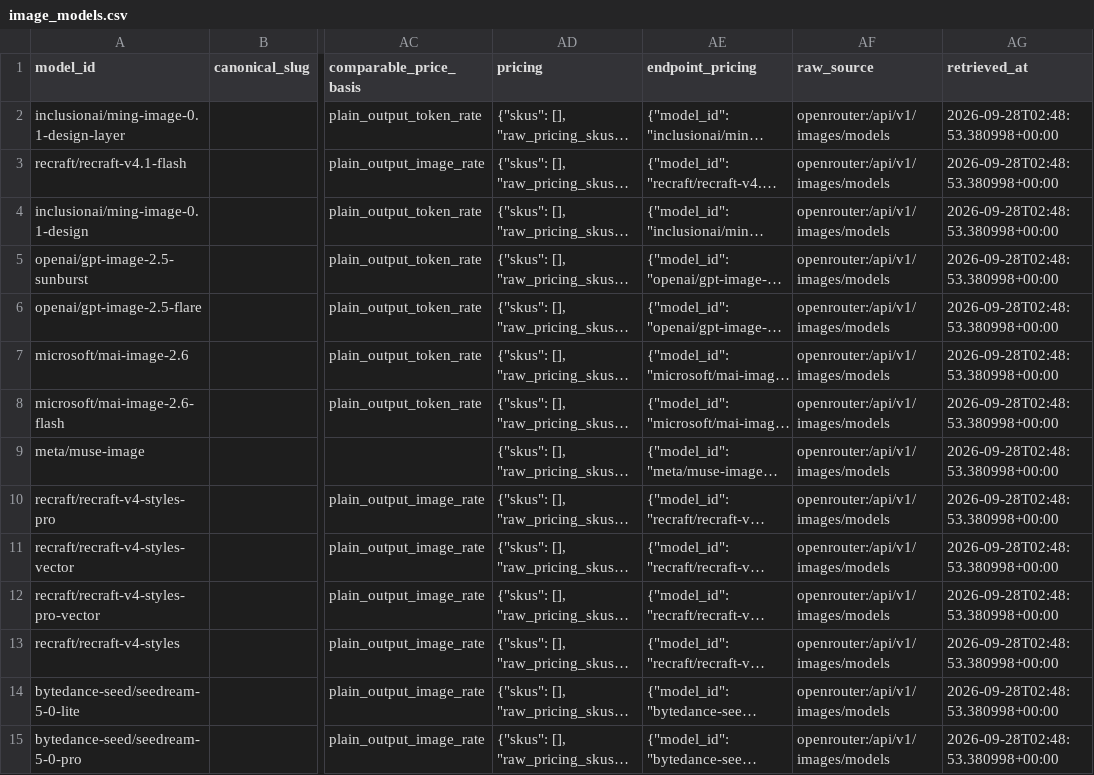
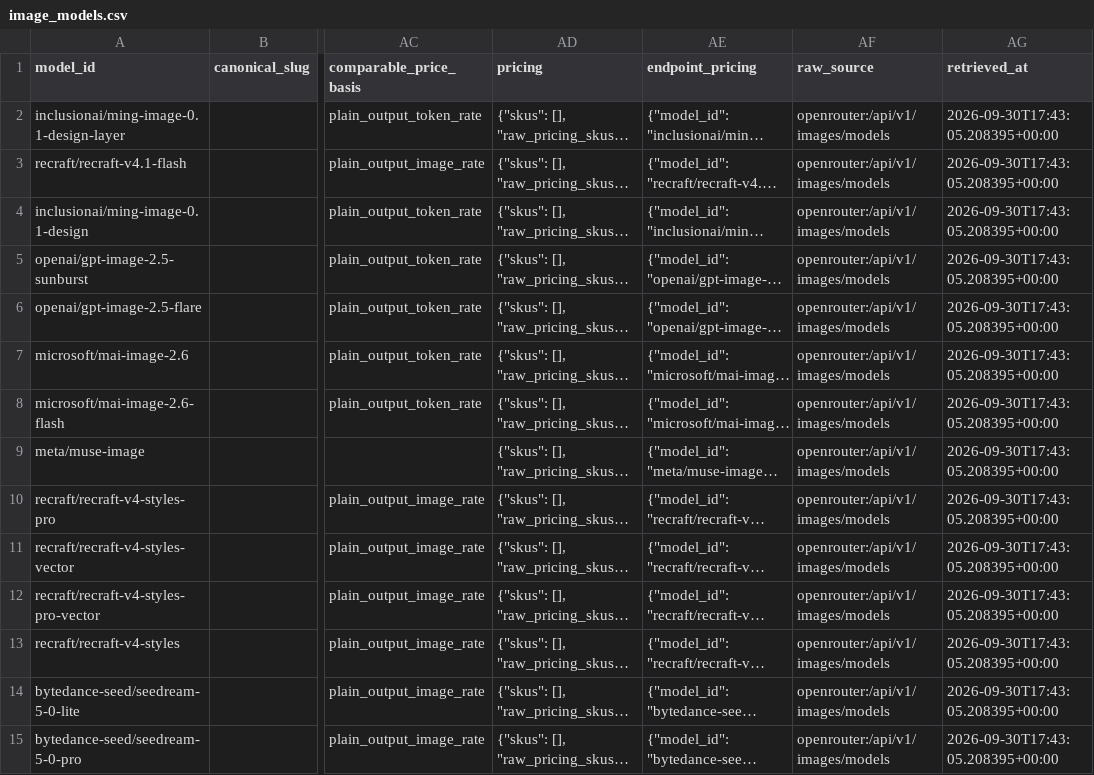
Before and after one commit to gelson-ai/llm-analysis, a CSV file: data/normalized/image_models.csv, drawn as a sheet; only a part is shown, gaps mark what is left out; long unchanged cells end in …; the diff covers the shown part only; the diff names each change by its address in the sheet, - before the commit and + after, or states it on an @@ line.

```diff
--- a/data/normalized/image_models.csv
+++ b/data/normalized/image_models.csv
-AG2:AG15 (retrieved_at): 2026-09-28T02:48:53.380998+00:00
+AG2:AG15 (retrieved_at): 2026-09-30T17:43:05.208395+00:00
```
Also changed, not shown: 41 edited cells elsewhere in this file, data/normalized/media_benchmarks.csv, data/normalized/media_prompt_benchmarks.csv, 43 other files.
